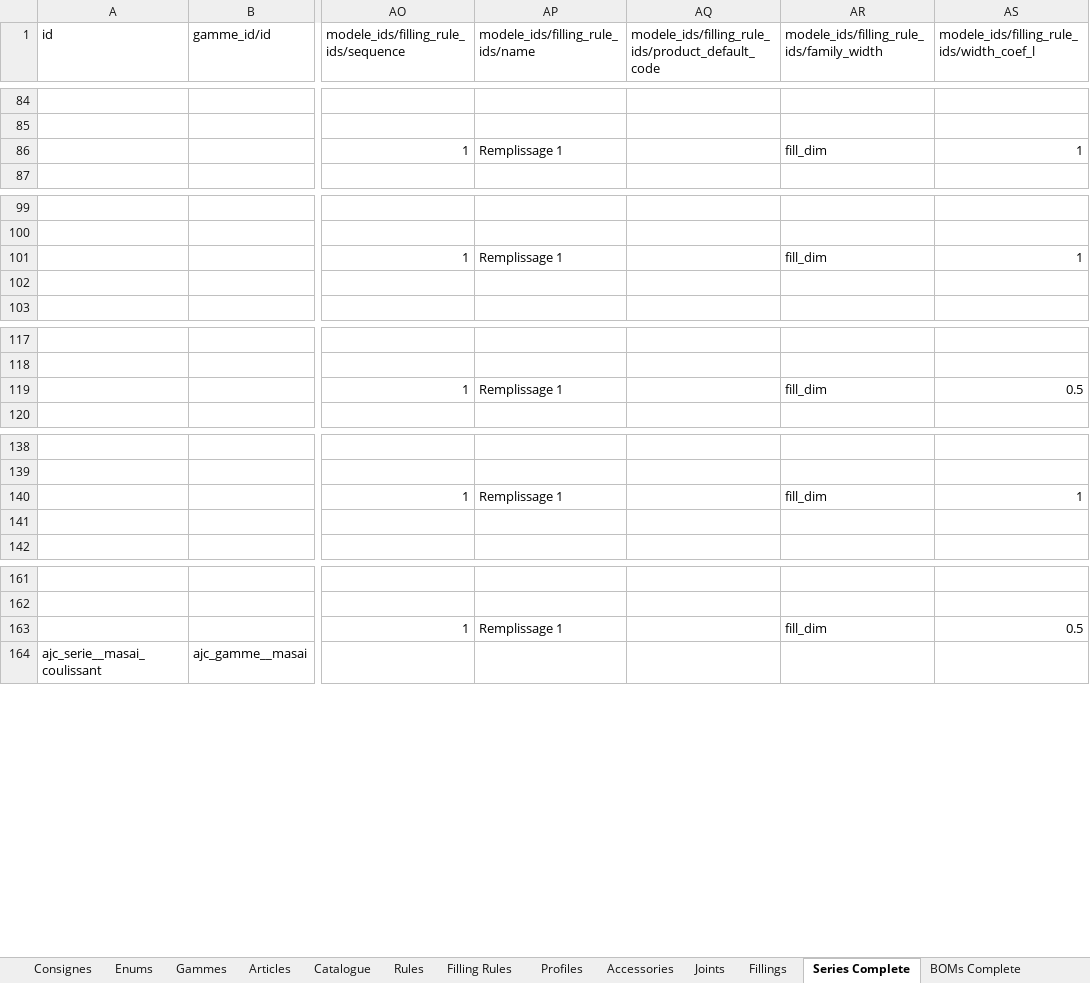
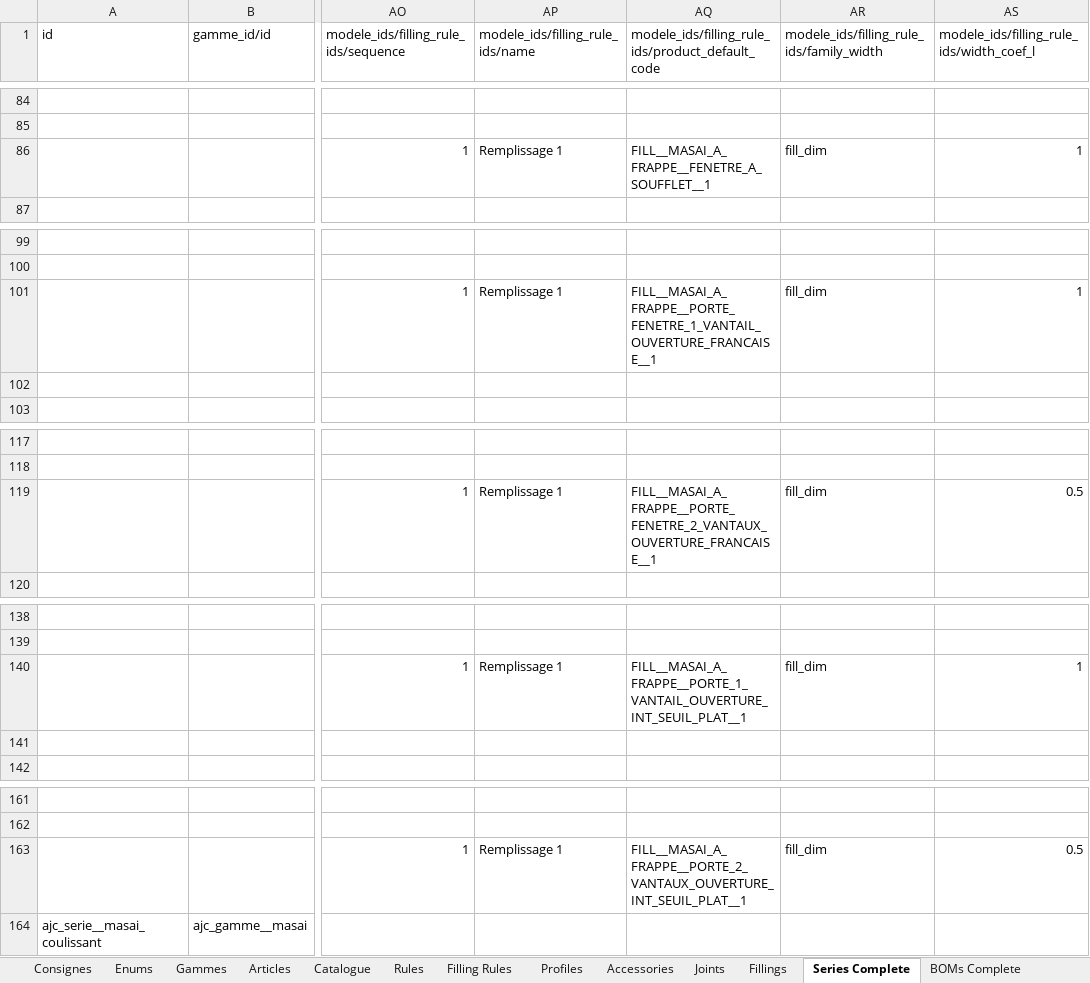
Before and after one commit to khadetou/aluminium_joinery_configurator, an Excel workbook: static/xls/catalogue_vba_exemple.xlsx, sheet Series Complete, drawn as a sheet; only a part is shown, gaps mark what is left out; values as stored, in another font and other column widths than the file's, no borders; the diff covers the shown part only; the diff names each change by its address in the sheet, - before the commit and + after, or states it on an @@ line.

```diff
--- a/static/xls/catalogue_vba_exemple.xlsx (sheet Series Complete)
+++ b/static/xls/catalogue_vba_exemple.xlsx (sheet Series Complete)
-AQ86: (empty)
+AQ86: FILL__MASAI_A_FRAPPE__FENETRE_A_SOUFFLET__1
-AQ101: (empty)
+AQ101: FILL__MASAI_A_FRAPPE__PORTE_FENETRE_1_VANTAIL_OUVERTURE_FRANCAISE__1
-AQ119: (empty)
+AQ119: FILL__MASAI_A_FRAPPE__PORTE_FENETRE_2_VANTAUX_OUVERTURE_FRANCAISE__1
-AQ140: (empty)
+AQ140: FILL__MASAI_A_FRAPPE__PORTE_1_VANTAIL_OUVERTURE_INT_SEUIL_PLAT__1
-AQ163: (empty)
+AQ163: FILL__MASAI_A_FRAPPE__PORTE_2_VANTAUX_OUVERTURE_INT_SEUIL_PLAT__1
```
Also changed, not shown: 93 edited cells elsewhere in this sheet, sheet Articles, sheet Filling Rules, sheet Fillings, static/xls/articles_import.xlsx, static/xls/catalogue_industriel_menuiserie.xlsx, 33 other files.
